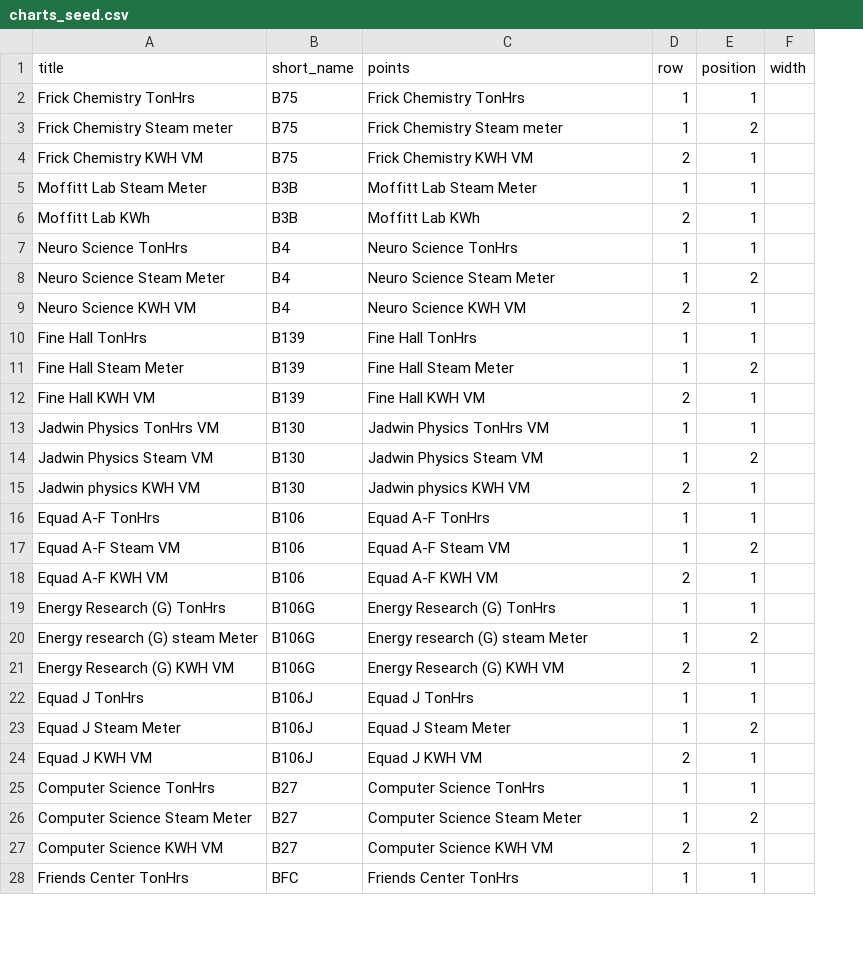
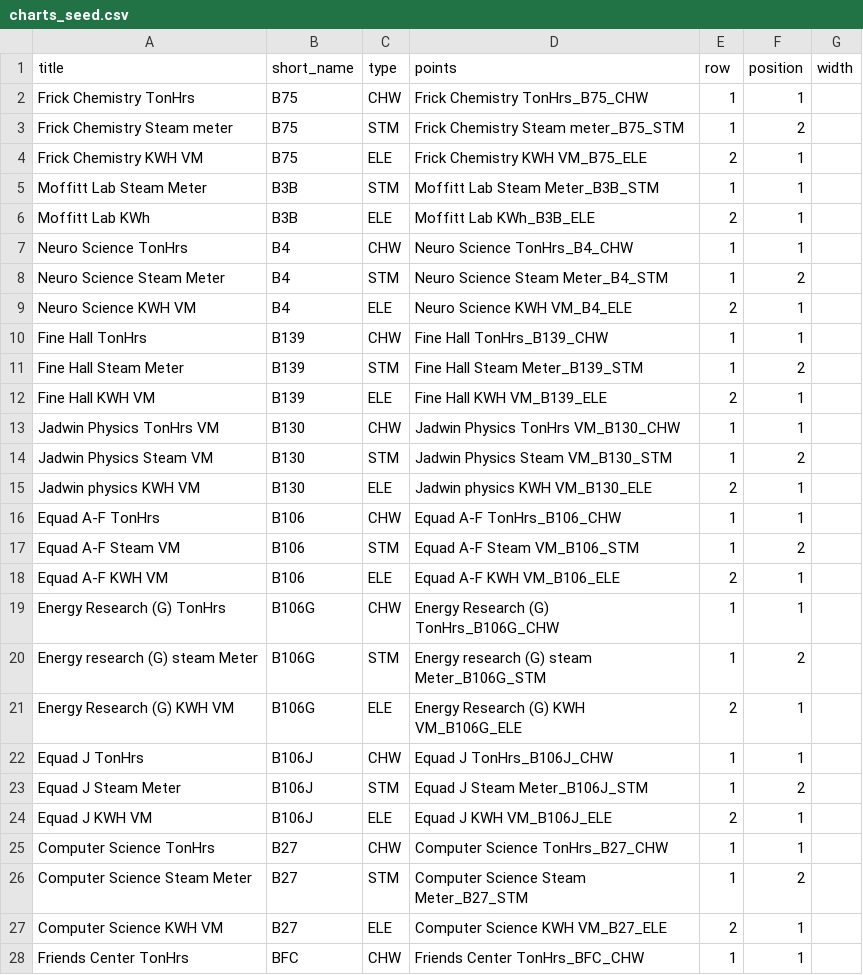
Before and after one commit to phil-tan/AnomalyReportRails, a CSV file: db/charts_seed.csv, drawn as a sheet; only a part is shown; addresses are those after the commit; the diff covers the shown part only; the diff names each change by its address in the sheet, - before the commit and + after, or states it on an @@ line.

```diff
--- a/db/charts_seed.csv
+++ b/db/charts_seed.csv
+column C (type), rows 2-28: CHW | STM | ELE | STM | ELE | CHW | STM | ELE | CHW | STM | ELE | CHW | STM | ELE | CHW | STM | ELE | CHW | STM | ELE | CHW | STM | ELE | CHW | STM | ELE | CHW
-D2 (points): Frick Chemistry TonHrs
+D2 (points): Frick Chemistry TonHrs_B75_CHW
-D3 (points): Frick Chemistry Steam meter
+D3 (points): Frick Chemistry Steam meter_B75_STM
-D4 (points): Frick Chemistry KWH VM
+D4 (points): Frick Chemistry KWH VM_B75_ELE
-D5 (points): Moffitt Lab Steam Meter
+D5 (points): Moffitt Lab Steam Meter_B3B_STM
-D6 (points): Moffitt Lab KWh
+D6 (points): Moffitt Lab KWh_B3B_ELE
-D7 (points): Neuro Science TonHrs
+D7 (points): Neuro Science TonHrs_B4_CHW
-D8 (points): Neuro Science Steam Meter
+D8 (points): Neuro Science Steam Meter_B4_STM
-D9 (points): Neuro Science KWH VM
+D9 (points): Neuro Science KWH VM_B4_ELE
-D10 (points): Fine Hall TonHrs
+D10 (points): Fine Hall TonHrs_B139_CHW
-D11 (points): Fine Hall Steam Meter
+D11 (points): Fine Hall Steam Meter_B139_STM
-D12 (points): Fine Hall KWH VM
+D12 (points): Fine Hall KWH VM_B139_ELE
-D13 (points): Jadwin Physics TonHrs VM
+D13 (points): Jadwin Physics TonHrs VM_B130_CHW
-D14 (points): Jadwin Physics Steam VM
+D14 (points): Jadwin Physics Steam VM_B130_STM
-D15 (points): Jadwin physics KWH VM
+D15 (points): Jadwin physics KWH VM_B130_ELE
-D16 (points): Equad A-F TonHrs
+D16 (points): Equad A-F TonHrs_B106_CHW
-D17 (points): Equad A-F Steam VM
+D17 (points): Equad A-F Steam VM_B106_STM
-D18 (points): Equad A-F KWH VM
+D18 (points): Equad A-F KWH VM_B106_ELE
-D19 (points): Energy Research (G) TonHrs
+D19 (points): Energy Research (G) TonHrs_B106G_CHW
-D20 (points): Energy research (G) steam Meter
+D20 (points): Energy research (G) steam Meter_B106G_STM
-D21 (points): Energy Research (G) KWH VM
+D21 (points): Energy Research (G) KWH VM_B106G_ELE
-D22 (points): Equad J TonHrs
+D22 (points): Equad J TonHrs_B106J_CHW
-D23 (points): Equad J Steam Meter
+D23 (points): Equad J Steam Meter_B106J_STM
-D24 (points): Equad J KWH VM
+D24 (points): Equad J KWH VM_B106J_ELE
-D25 (points): Computer Science TonHrs
+D25 (points): Computer Science TonHrs_B27_CHW
-D26 (points): Computer Science Steam Meter
+D26 (points): Computer Science Steam Meter_B27_STM
-D27 (points): Computer Science KWH VM
+D27 (points): Computer Science KWH VM_B27_ELE
-D28 (points): Friends Center TonHrs
+D28 (points): Friends Center TonHrs_BFC_CHW
```
Also changed, not shown: 5 edited cells elsewhere in this file, app/assets/datasets/site_1_energy.csv, app/assets/datasets/site_2_energy.csv, 42 other files.
